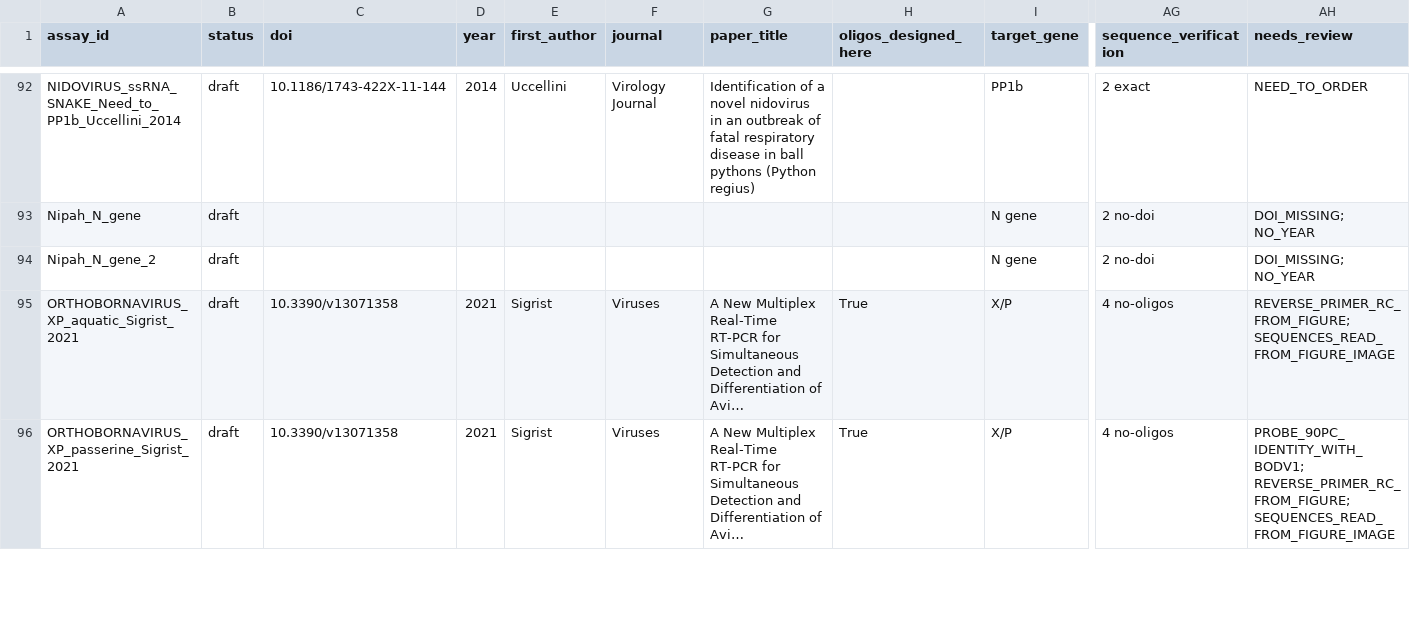
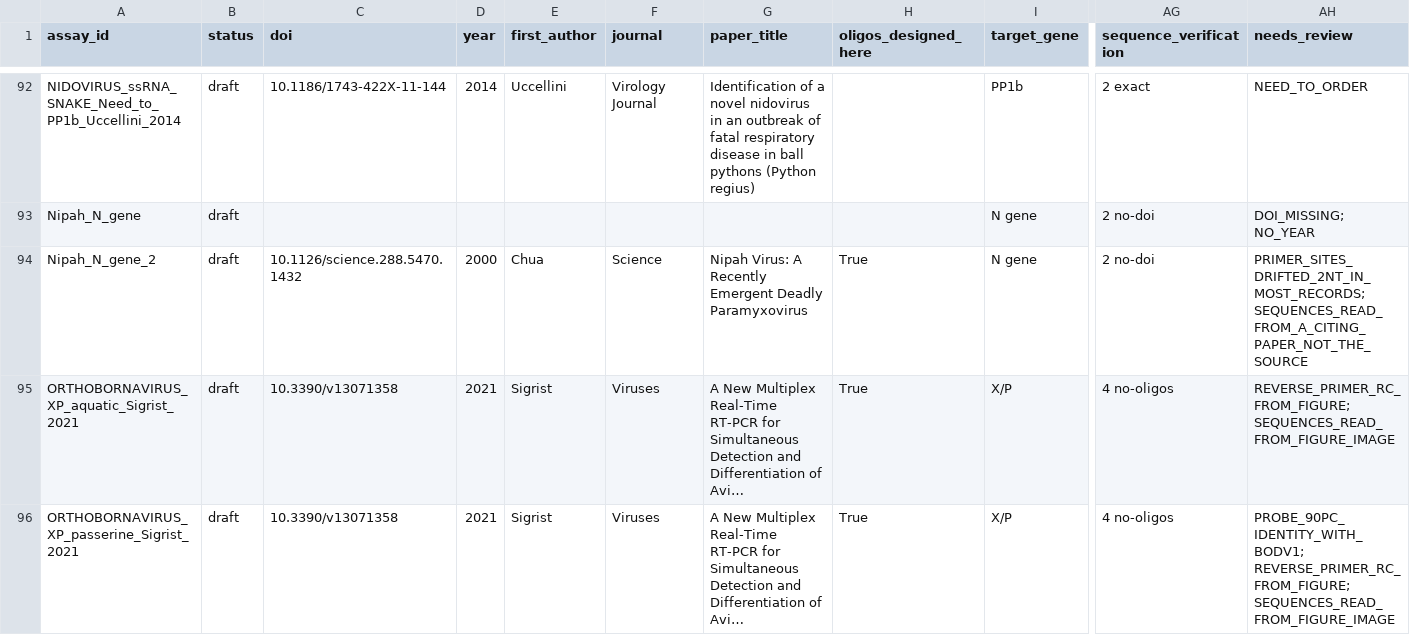
Before and after one commit to batyanight/assaywatch, a TSV file: docs/assay-master-sheet.tsv, drawn as a sheet; only a part is shown, gaps mark what is left out; long unchanged cells end in …; the diff covers the shown part only; the diff names each change by its address in the sheet, - before the commit and + after, or states it on an @@ line.

```diff
--- a/docs/assay-master-sheet.tsv
+++ b/docs/assay-master-sheet.tsv
-C94 (doi): (empty)
+C94 (doi): 10.1126/science.288.5470.1432
-D94 (year): (empty)
+D94 (year): 2000
-E94 (first_author): (empty)
+E94 (first_author): Chua
-F94 (journal): (empty)
+F94 (journal): Science
-G94 (paper_title): (empty)
+G94 (paper_title): Nipah Virus: A Recently Emergent Deadly Paramyxovirus
-H94 (oligos_designed_here): (empty)
+H94 (oligos_designed_here): True
-AH94 (needs_review): DOI_MISSING; NO_YEAR
+AH94 (needs_review): PRIMER_SITES_DRIFTED_2NT_IN_MOST_RECORDS; SEQUENCES_READ_FROM_A_CITING_PAPER_NOT_THE_SOURCE
```
Also changed, not shown: 1 edited cell elsewhere in this file, 5 other files.
